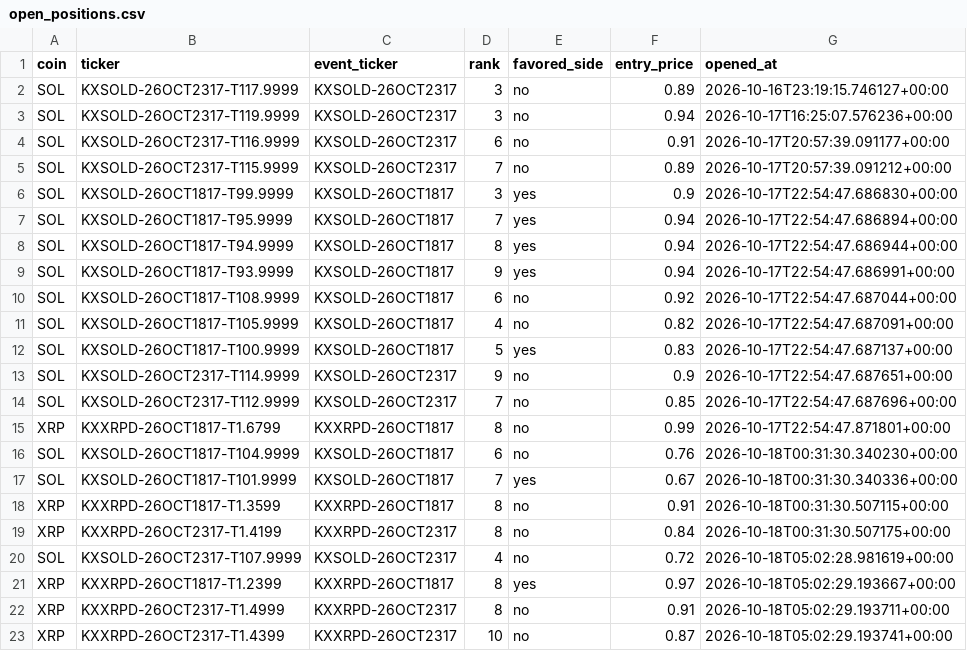
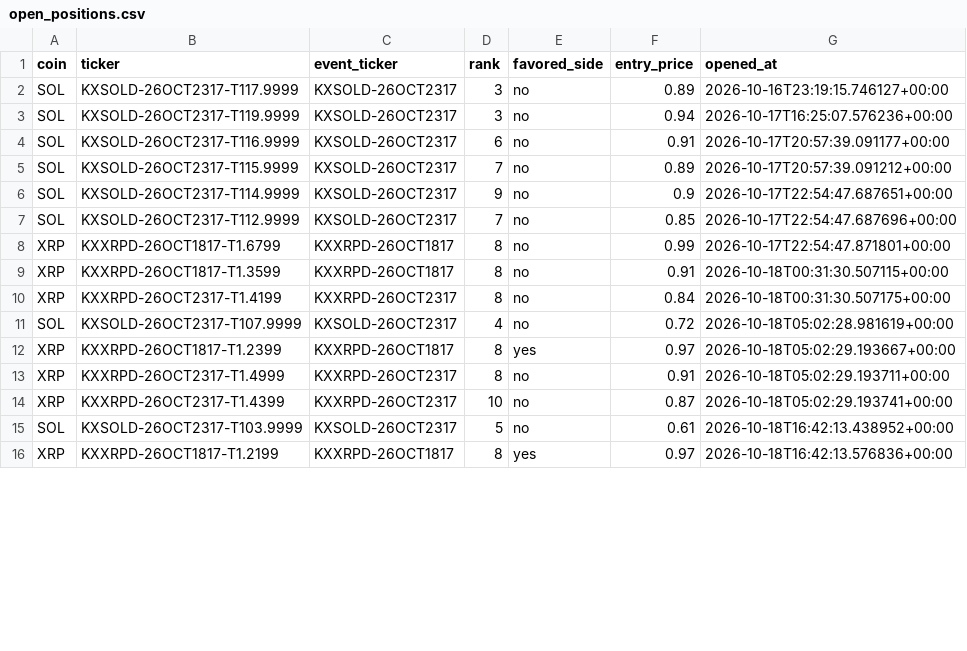
Before and after one commit to Prinxe-crypto/multicoin-midrank-bot, a CSV file: open_positions.csv, drawn as a sheet; only a part is shown; the shorter side is filled out with more unchanged rows; the diff covers the shown part only.

```diff
--- a/open_positions.csv
+++ b/open_positions.csv
@@ -5,9 +5,2 @@ SOL,KXSOLD-26OCT2317-T116.9999,KXSOLD-26OCT2317,6,no,0.91,2026-10-17T20:57:39.09
 SOL,KXSOLD-26OCT2317-T115.9999,KXSOLD-26OCT2317,7,no,0.89,2026-10-17T20:57:39.091212+00:00
-SOL,KXSOLD-26OCT1817-T99.9999,KXSOLD-26OCT1817,3,yes,0.9,2026-10-17T22:54:47.686830+00:00
-SOL,KXSOLD-26OCT1817-T95.9999,KXSOLD-26OCT1817,7,yes,0.94,2026-10-17T22:54:47.686894+00:00
-SOL,KXSOLD-26OCT1817-T94.9999,KXSOLD-26OCT1817,8,yes,0.94,2026-10-17T22:54:47.686944+00:00
-SOL,KXSOLD-26OCT1817-T93.9999,KXSOLD-26OCT1817,9,yes,0.94,2026-10-17T22:54:47.686991+00:00
-SOL,KXSOLD-26OCT1817-T108.9999,KXSOLD-26OCT1817,6,no,0.92,2026-10-17T22:54:47.687044+00:00
-SOL,KXSOLD-26OCT1817-T105.9999,KXSOLD-26OCT1817,4,no,0.82,2026-10-17T22:54:47.687091+00:00
-SOL,KXSOLD-26OCT1817-T100.9999,KXSOLD-26OCT1817,5,yes,0.83,2026-10-17T22:54:47.687137+00:00
 SOL,KXSOLD-26OCT2317-T114.9999,KXSOLD-26OCT2317,9,no,0.9,2026-10-17T22:54:47.687651+00:00
@@ -15,4 +8,2 @@ SOL,KXSOLD-26OCT2317-T112.9999,KXSOLD-26OCT2317,7,no,0.85,2026-10-17T22:54:47.68
 XRP,KXXRPD-26OCT1817-T1.6799,KXXRPD-26OCT1817,8,no,0.99,2026-10-17T22:54:47.871801+00:00
-SOL,KXSOLD-26OCT1817-T104.9999,KXSOLD-26OCT1817,6,no,0.76,2026-10-18T00:31:30.340230+00:00
-SOL,KXSOLD-26OCT1817-T101.9999,KXSOLD-26OCT1817,7,yes,0.67,2026-10-18T00:31:30.340336+00:00
 XRP,KXXRPD-26OCT1817-T1.3599,KXXRPD-26OCT1817,8,no,0.91,2026-10-18T00:31:30.507115+00:00
```
Also changed, not shown: 6 added rows, 9 removed rows and 23 edited cells elsewhere in this file, closed_positions.csv.
